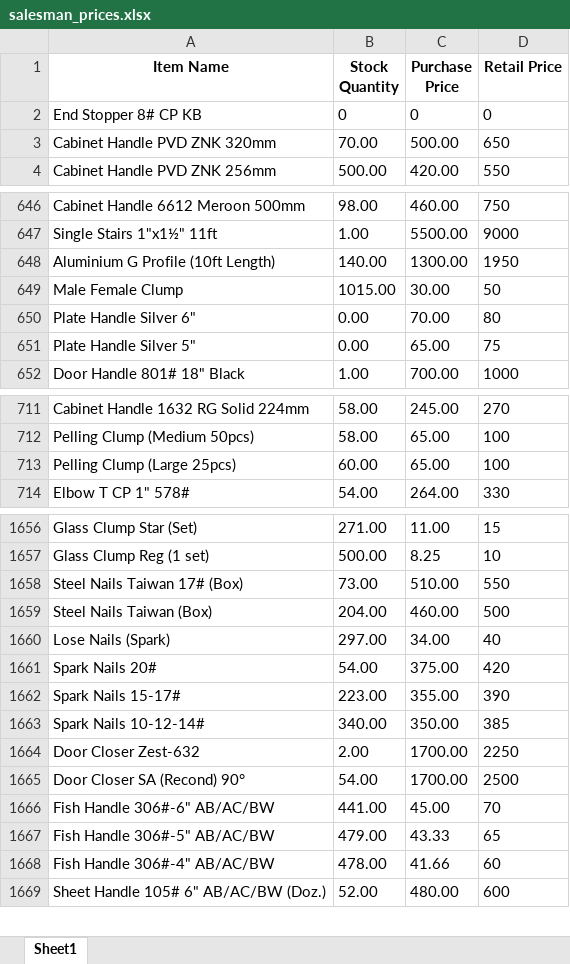
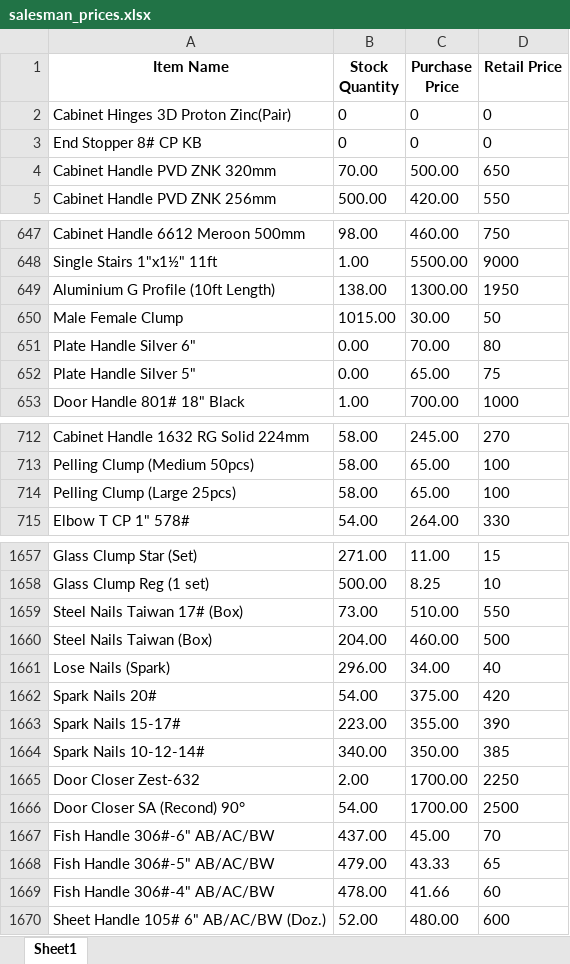
Before and after one commit to maliksam-web/hardware-price-sync, an Excel workbook: salesman_prices.xlsx, sheet Sheet1, drawn as a sheet; only a part is shown, gaps mark what is left out; values as stored, in another font and other column widths than the file's, no borders; addresses are those after the commit; the diff names each change by its address in the sheet, - before the commit and + after, or states it on an @@ line.

Commit message:
Auto-update: Fresh prices snapshot synced

```diff
--- a/salesman_prices.xlsx (sheet Sheet1)
+++ b/salesman_prices.xlsx (sheet Sheet1)
+row 2: Cabinet Hinges 3D Proton Zinc(Pair) | 0 | 0 | 0
-B649 (Stock Quantity): 140.00
+B649 (Stock Quantity): 138.00
-B714 (Stock Quantity): 60.00
+B714 (Stock Quantity): 58.00
-B1661 (Stock Quantity): 297.00
+B1661 (Stock Quantity): 296.00
-B1667 (Stock Quantity): 441.00
+B1667 (Stock Quantity): 437.00
```
